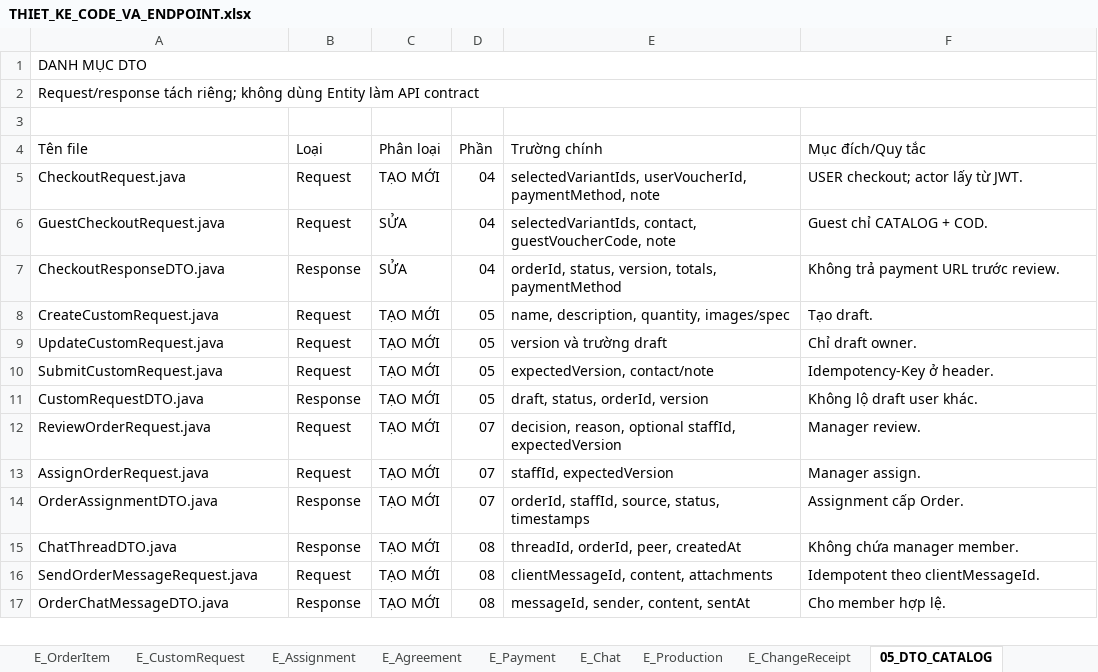
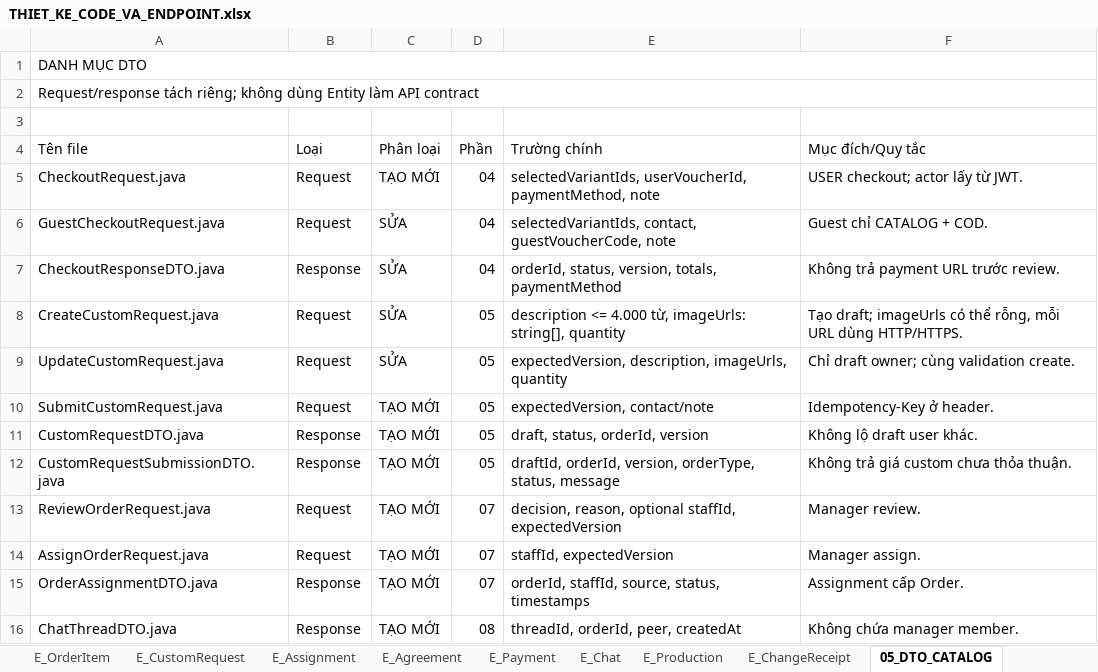
Before and after one commit to phamngoctu11/product_be, an Excel workbook: docs/THIET_KE_CODE_VA_ENDPOINT.xlsx, sheet 05_DTO_CATALOG, drawn as a sheet; only a part is shown; the shorter side is filled out with more unchanged rows; values as stored, in another font and other column widths than the file's, no cell formats; table styles not drawn; the diff names each change by its address in the sheet, - before the commit and + after, or states it on an @@ line.

```diff
--- a/docs/THIET_KE_CODE_VA_ENDPOINT.xlsx (sheet 05_DTO_CATALOG)
+++ b/docs/THIET_KE_CODE_VA_ENDPOINT.xlsx (sheet 05_DTO_CATALOG)
-C8:C9 (Phân loại): TẠO MỚI
+C8:C9 (Phân loại): SỬA
-E8 (Trường chính): name, description, quantity, images/spec
+E8 (Trường chính): description <= 4.000 từ, imageUrls: string[], quantity
-F8 (Mục đích/Quy tắc): Tạo draft.
+F8 (Mục đích/Quy tắc): Tạo draft; imageUrls có thể rỗng, mỗi URL dùng HTTP/HTTPS.
-E9 (Trường chính): version và trường draft
+E9 (Trường chính): expectedVersion, description, imageUrls, quantity
-F9 (Mục đích/Quy tắc): Chỉ draft owner.
+F9 (Mục đích/Quy tắc): Chỉ draft owner; cùng validation create.
+row 12: CustomRequestSubmissionDTO.java | Response | TẠO MỚI | 05 | draftId, orderId, version, orderType, status, message | Không trả giá custom chưa thỏa thuận.
```
Also changed, not shown: sheet 14_KIEM_THU, sheet 03_OBJECT_CATALOG, sheet E_CustomRequest, sheet 12_KE_HOACH, sheet 13_QUYET_DINH, sheet E_OrderItem, 2 more sheets, cell formats, 35 other files.
